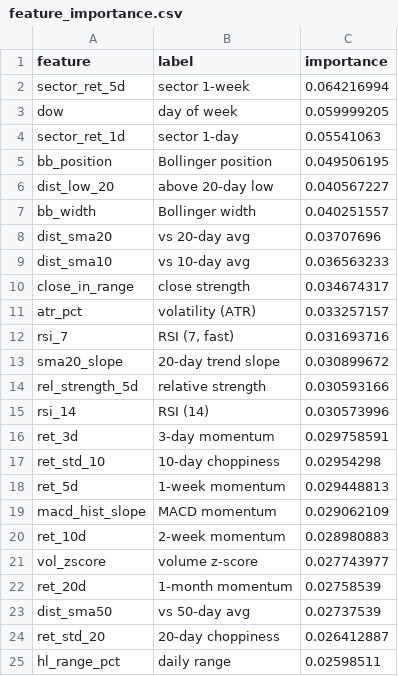
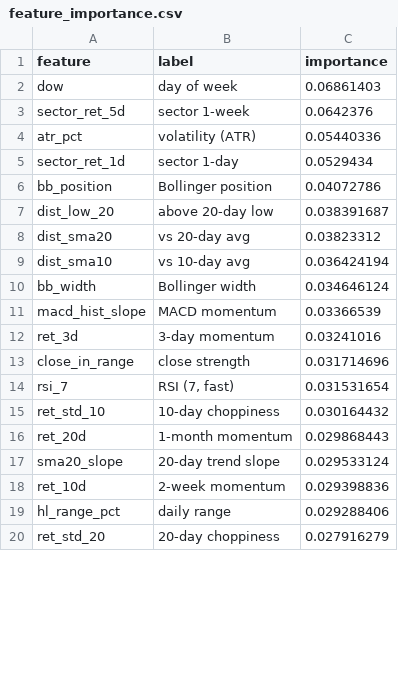
Before and after one commit to AadithS13/MyStockScanner, a CSV file: data/feature_importance.csv, drawn as a sheet; only a part is shown; the diff covers the shown part only.

```diff
--- a/data/feature_importance.csv
+++ b/data/feature_importance.csv
@@ -1,25 +1,20 @@
 feature,label,importance
-sector_ret_5d,sector 1-week,0.064216994
-dow,day of week,0.059999205
-sector_ret_1d,sector 1-day,0.05541063
-bb_position,Bollinger position,0.049506195
-dist_low_20,above 20-day low,0.040567227
-bb_width,Bollinger width,0.040251557
-dist_sma20,vs 20-day avg,0.03707696
-dist_sma10,vs 10-day avg,0.036563233
-close_in_range,close strength,0.034674317
-atr_pct,volatility (ATR),0.033257157
-rsi_7,"RSI (7, fast)",0.031693716
-sma20_slope,20-day trend slope,0.030899672
-rel_strength_5d,relative strength,0.030593166
-rsi_14,RSI (14),0.030573996
-ret_3d,3-day momentum,0.029758591
-ret_std_10,10-day choppiness,0.02954298
-ret_5d,1-week momentum,0.029448813
-macd_hist_slope,MACD momentum,0.029062109
-ret_10d,2-week momentum,0.028980883
-vol_zscore,volume z-score,0.027743977
-ret_20d,1-month momentum,0.02758539
-dist_sma50,vs 50-day avg,0.02737539
-ret_std_20,20-day choppiness,0.026412887
-hl_range_pct,daily range,0.02598511
+dow,day of week,0.06861403
+sector_ret_5d,sector 1-week,0.0642376
+atr_pct,volatility (ATR),0.05440336
+sector_ret_1d,sector 1-day,0.0529434
+bb_position,Bollinger position,0.04072786
+dist_low_20,above 20-day low,0.038391687
+dist_sma20,vs 20-day avg,0.03823312
+dist_sma10,vs 10-day avg,0.036424194
+bb_width,Bollinger width,0.034646124
+macd_hist_slope,MACD momentum,0.03366539
+ret_3d,3-day momentum,0.03241016
+close_in_range,close strength,0.031714696
+rsi_7,"RSI (7, fast)",0.031531654
+ret_std_10,10-day choppiness,0.030164432
+ret_20d,1-month momentum,0.029868443
+sma20_slope,20-day trend slope,0.029533124
+ret_10d,2-week momentum,0.029398836
+hl_range_pct,daily range,0.029288406
+ret_std_20,20-day choppiness,0.027916279
```
Also changed, not shown: 7 added rows, 2 removed rows and 4 edited cells elsewhere in this file, 5 other files.
